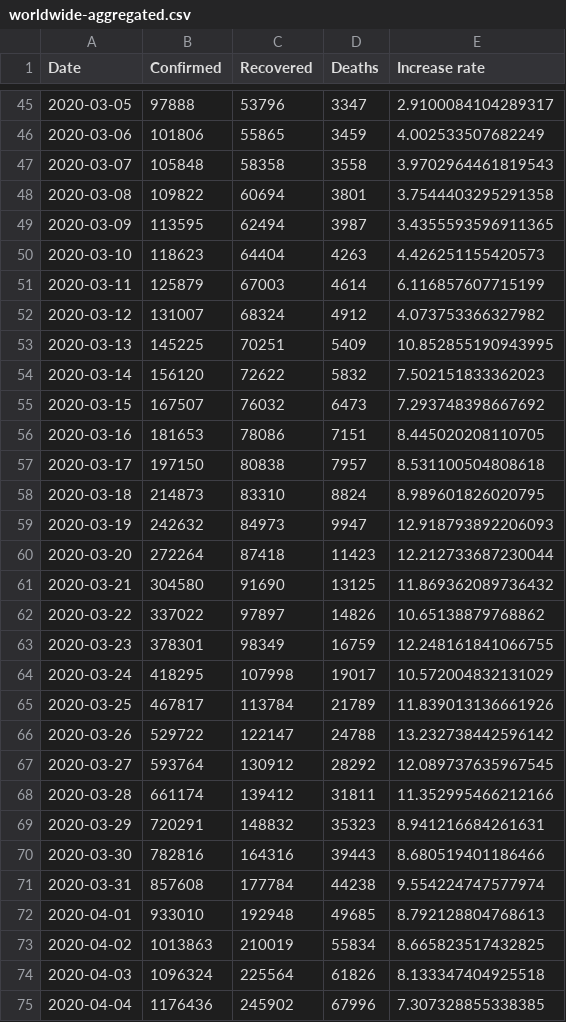
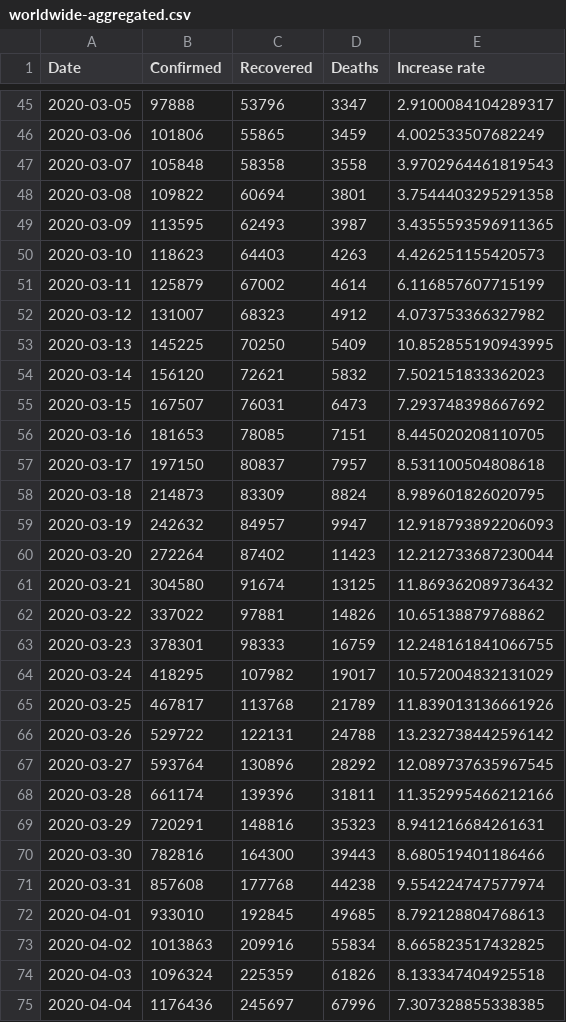
Before and after one commit to KastB/covid-19, a CSV file: data/worldwide-aggregated.csv, drawn as a sheet; only a part is shown, gaps mark what is left out; the diff covers the shown part only.

```diff
--- a/data/worldwide-aggregated.csv
+++ b/data/worldwide-aggregated.csv
@@ -48,28 +48,28 @@ Date,Confirmed,Recovered,Deaths,Increase rate
 2020-03-08,109822,60694,3801,3.7544403295291358
-2020-03-09,113595,62494,3987,3.4355593596911365
-2020-03-10,118623,64404,4263,4.426251155420573
-2020-03-11,125879,67003,4614,6.116857607715199
-2020-03-12,131007,68324,4912,4.073753366327982
-2020-03-13,145225,70251,5409,10.852855190943995
-2020-03-14,156120,72622,5832,7.502151833362023
-2020-03-15,167507,76032,6473,7.293748398667692
-2020-03-16,181653,78086,7151,8.445020208110705
-2020-03-17,197150,80838,7957,8.531100504808618
-2020-03-18,214873,83310,8824,8.989601826020795
-2020-03-19,242632,84973,9947,12.918793892206093
-2020-03-20,272264,87418,11423,12.212733687230044
-2020-03-21,304580,91690,13125,11.869362089736432
-2020-03-22,337022,97897,14826,10.65138879768862
-2020-03-23,378301,98349,16759,12.248161841066755
-2020-03-24,418295,107998,19017,10.572004832131029
-2020-03-25,467817,113784,21789,11.839013136661926
-2020-03-26,529722,122147,24788,13.232738442596142
-2020-03-27,593764,130912,28292,12.089737635967545
-2020-03-28,661174,139412,31811,11.352995466212166
-2020-03-29,720291,148832,35323,8.941216684261631
-2020-03-30,782816,164316,39443,8.680519401186466
-2020-03-31,857608,177784,44238,9.554224747577974
-2020-04-01,933010,192948,49685,8.792128804768613
-2020-04-02,1013863,210019,55834,8.665823517432825
-2020-04-03,1096324,225564,61826,8.133347404925518
-2020-04-04,1176436,245902,67996,7.307328855338385
+2020-03-09,113595,62493,3987,3.4355593596911365
+2020-03-10,118623,64403,4263,4.426251155420573
+2020-03-11,125879,67002,4614,6.116857607715199
+2020-03-12,131007,68323,4912,4.073753366327982
+2020-03-13,145225,70250,5409,10.852855190943995
+2020-03-14,156120,72621,5832,7.502151833362023
+2020-03-15,167507,76031,6473,7.293748398667692
+2020-03-16,181653,78085,7151,8.445020208110705
+2020-03-17,197150,80837,7957,8.531100504808618
+2020-03-18,214873,83309,8824,8.989601826020795
+2020-03-19,242632,84957,9947,12.918793892206093
+2020-03-20,272264,87402,11423,12.212733687230044
+2020-03-21,304580,91674,13125,11.869362089736432
+2020-03-22,337022,97881,14826,10.65138879768862
+2020-03-23,378301,98333,16759,12.248161841066755
+2020-03-24,418295,107982,19017,10.572004832131029
+2020-03-25,467817,113768,21789,11.839013136661926
+2020-03-26,529722,122131,24788,13.232738442596142
+2020-03-27,593764,130896,28292,12.089737635967545
+2020-03-28,661174,139396,31811,11.352995466212166
+2020-03-29,720291,148816,35323,8.941216684261631
+2020-03-30,782816,164300,39443,8.680519401186466
+2020-03-31,857608,177768,44238,9.554224747577974
+2020-04-01,933010,192845,49685,8.792128804768613
+2020-04-02,1013863,209916,55834,8.665823517432825
+2020-04-03,1096324,225359,61826,8.133347404925518
+2020-04-04,1176436,245697,67996,7.307328855338385
```
Also changed, not shown: 1 added row and 61 edited cells elsewhere in this file, data/key-countries-pivoted.csv, 3 other files.
